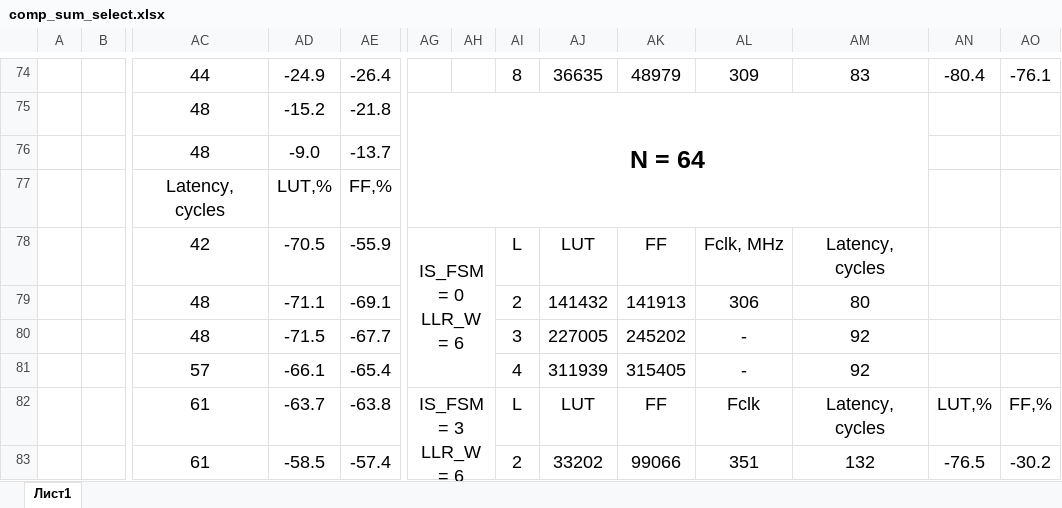
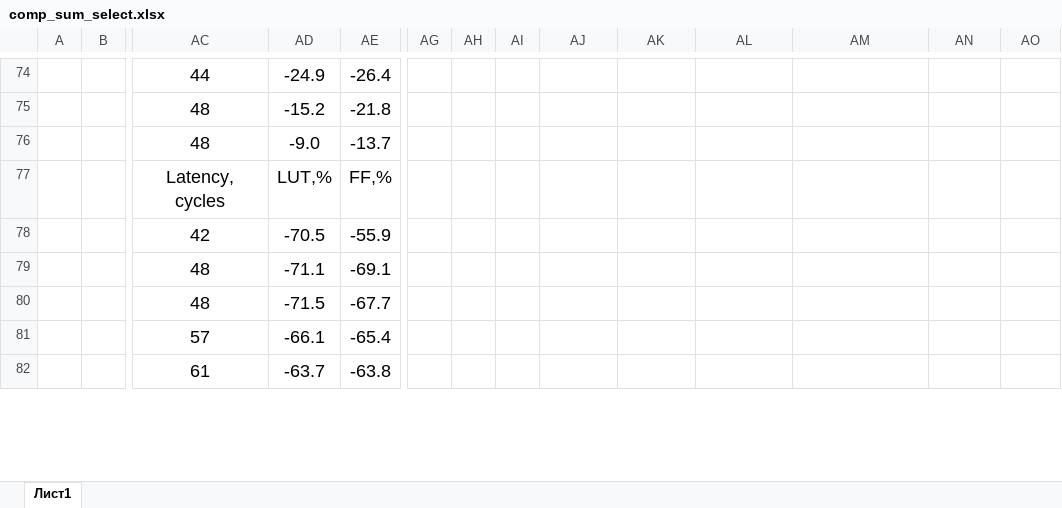
Before and after one commit to slerR/LRMLD, an Excel workbook: comp_sum_select.xlsx, sheet Лист1, drawn as a sheet; only a part is shown, gaps mark what is left out; values as stored, in another font and other column widths than the file's, no borders; removed rows and columns are numbered as before the commit, all else as after; rows hold the shown columns only; ↵ is a line break in a cell; the diff covers the shown part only; the diff names each change by its address in the sheet, - before the commit and + after, or states it on an @@ line.

```diff
--- a/comp_sum_select.xlsx (sheet Лист1)
+++ b/comp_sum_select.xlsx (sheet Лист1)
-AI74: 8
+AI74: (empty)
-AJ74: 36635
+AJ74: (empty)
-AK74: 48979
+AK74: (empty)
-AL74: 309
+AL74: (empty)
-AM74: 83
+AM74: (empty)
-AN74: -80.4
+AN74: (empty)
-AO74: -76.1
+AO74: (empty)
-AG75: N = 64
+AG75: (empty)
-AG75:AM77 merged
-AG78: IS_FSM = 0 ↵ LLR_W = 6
+AG78: (empty)
-AG78:AH81 merged
-AI78: L
+AI78: (empty)
-AJ78: LUT
+AJ78: (empty)
-AK78: FF
+AK78: (empty)
-AL78: Fclk, MHz
+AL78: (empty)
-AM78: Latency, cycles
+AM78: (empty)
-AI79: 2
+AI79: (empty)
-AJ79: 141432
+AJ79: (empty)
-AK79: 141913
+AK79: (empty)
-AL79: 306
+AL79: (empty)
-AM79: 80
+AM79: (empty)
-AI80: 3
+AI80: (empty)
-AJ80: 227005
+AJ80: (empty)
-AK80: 245202
+AK80: (empty)
-AL80:AL81: -
+AL80:AL81: (empty)
-AM80:AM81: 92
+AM80:AM81: (empty)
-AI81: 4
+AI81: (empty)
-AJ81: 311939
+AJ81: (empty)
-AK81: 315405
+AK81: (empty)
-row 82:  |  | 61 | -63.7 | -63.8 | IS_FSM = 3 ↵ LLR_W = 6 |  | L | LUT | FF | Fclk | Latency, cycles | LUT,% | FF,%
-row 83:  |  | 61 | -58.5 | -57.4 |  |  | 2 | 33202 | 99066 | 351 | 132 | -76.5 | -30.2
+row 82:  |  | 61 | -63.7 | -63.8
```
Also changed, not shown: 4 added rows, 3 removed rows, 163 edited cells and merged cells elsewhere in this sheet.
